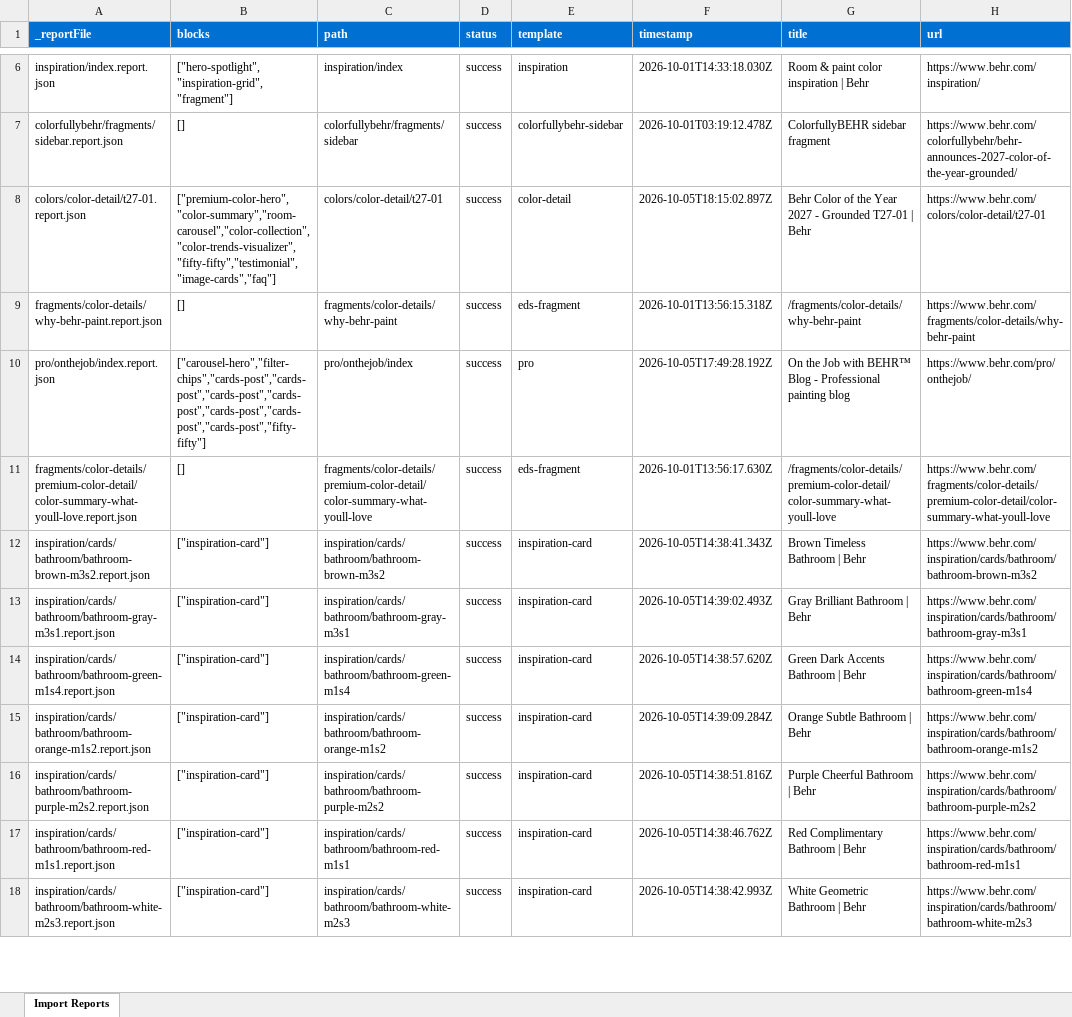
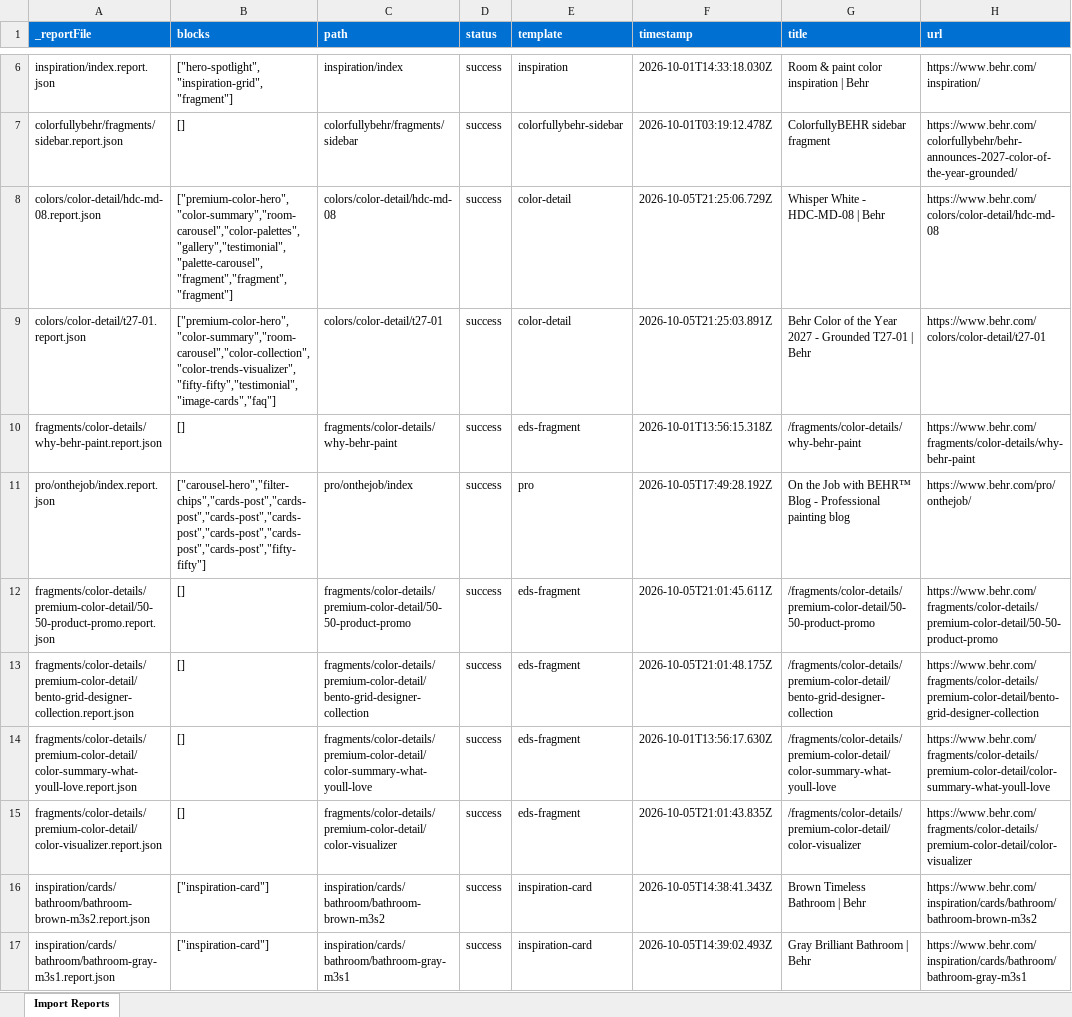
Before and after one commit to oharris69/behr-eds-ew, an Excel workbook: tools/importer/reports/import-color-detail.report.xlsx, sheet Import Reports, drawn as a sheet; only a part is shown, gaps mark what is left out; the shorter side is filled out with more unchanged rows; values as stored, in another font and other column widths than the file's, no borders; addresses are those after the commit; the diff names each change by its address in the sheet, - before the commit and + after, or states it on an @@ line.

```diff
--- a/tools/importer/reports/import-color-detail.report.xlsx (sheet Import Reports)
+++ b/tools/importer/reports/import-color-detail.report.xlsx (sheet Import Reports)
+row 8: colors/color-detail/hdc-md-08.report.json | ["premium-color-hero","color-summary","room-carousel","color-palettes","gallery","testimonial","palette-carousel","fragment","fragment","fragment"] | colors/color-detail/hdc-md-08 | success | color-detail | 2026-10-05T21:25:06.729Z | Whisper White - HDC-MD-08 | Behr | https://www.behr.com/colors/color-detail/hdc-md-08
-F9 (timestamp): 2026-10-05T18:15:02.897Z
+F9 (timestamp): 2026-10-05T21:25:03.891Z
+row 12: fragments/color-details/premium-color-detail/50-50-product-promo.report.json | [] | fragments/color-details/premium-color-detail/50-50-product-promo | success | eds-fragment | 2026-10-05T21:01:45.611Z | /fragments/color-details/premium-color-detail/50-50-product-promo | https://www.behr.com/fragments/color-details/premium-color-detail/50-50-product-promo
+row 13: fragments/color-details/premium-color-detail/bento-grid-designer-collection.report.json | [] | fragments/color-details/premium-color-detail/bento-grid-designer-collection | success | eds-fragment | 2026-10-05T21:01:48.175Z | /fragments/color-details/premium-color-detail/bento-grid-designer-collection | https://www.behr.com/fragments/color-details/premium-color-detail/bento-grid-designer-collection
+row 15: fragments/color-details/premium-color-detail/color-visualizer.report.json | [] | fragments/color-details/premium-color-detail/color-visualizer | success | eds-fragment | 2026-10-05T21:01:43.835Z | /fragments/color-details/premium-color-detail/color-visualizer | https://www.behr.com/fragments/color-details/premium-color-detail/color-visualizer
```
Also changed, not shown: tools/importer/reports/import-eds-fragment.report.xlsx, 44 other files.
